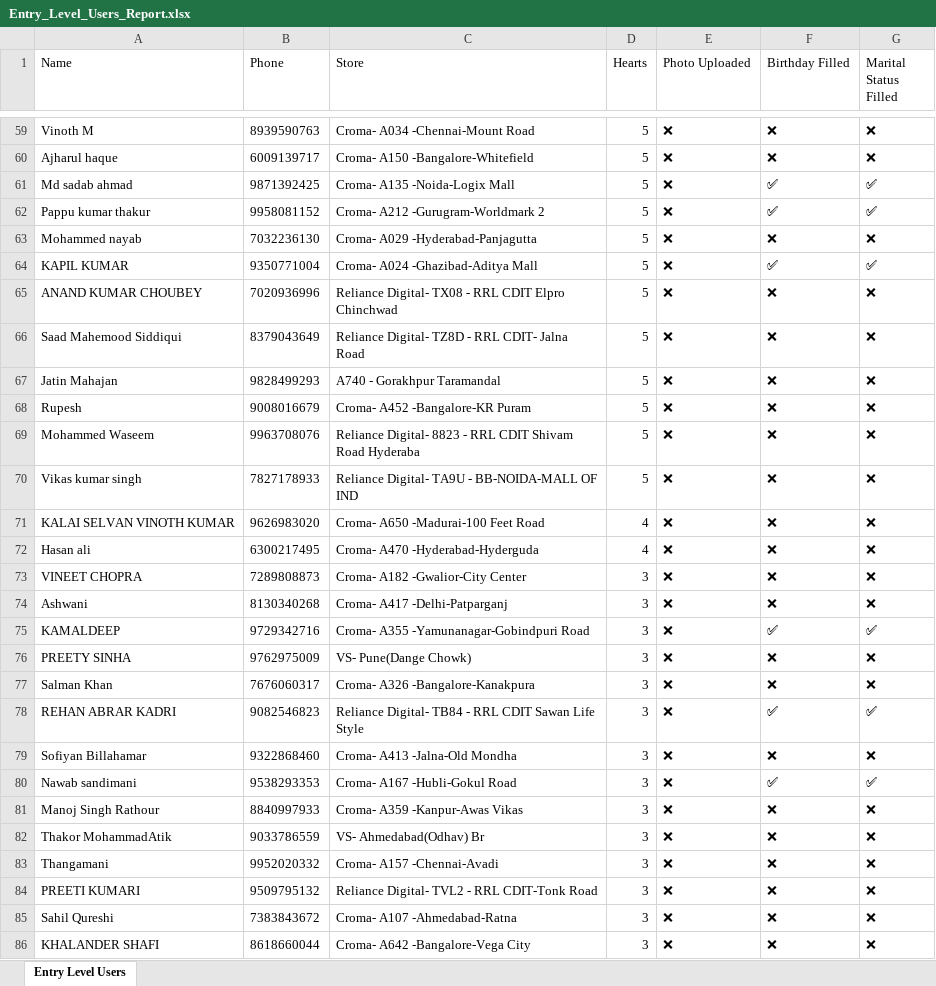
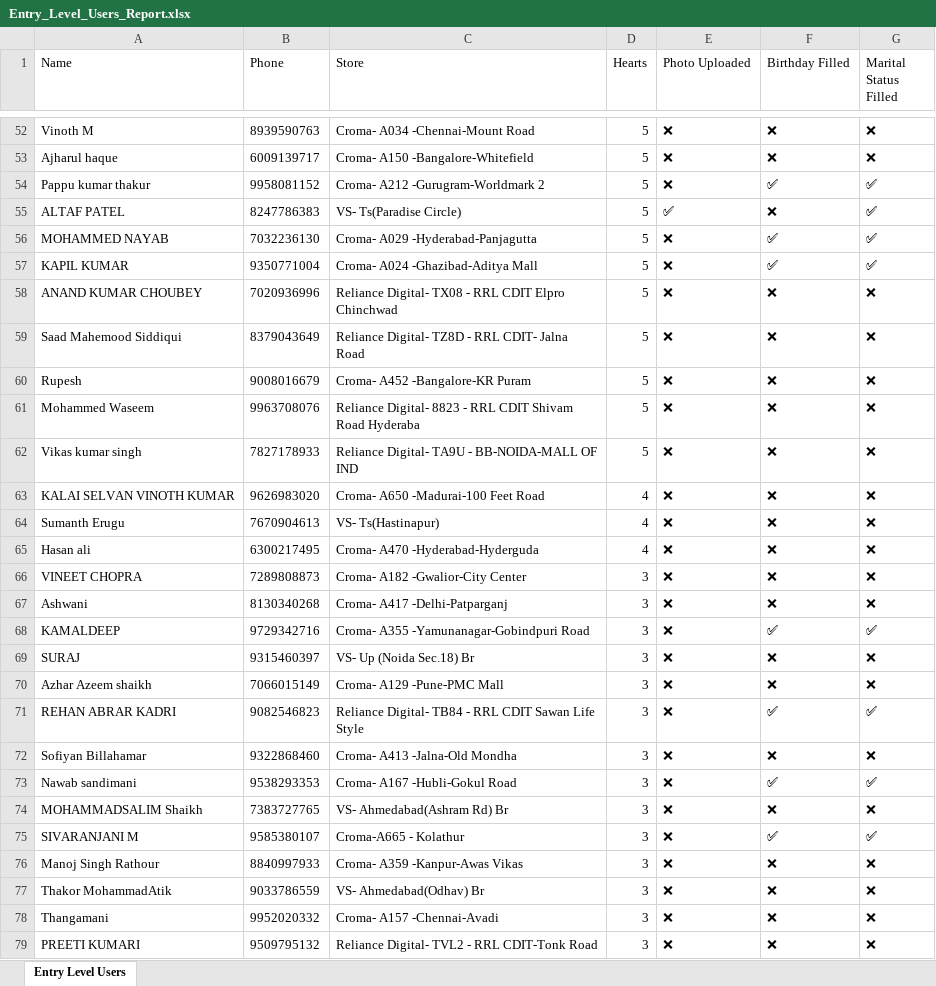
Before and after one commit to vishalshukla7551/SC-Engagement-Portal, an Excel workbook: Entry_Level_Users_Report.xlsx, sheet Entry Level Users, drawn as a sheet; only a part is shown, gaps mark what is left out; the shorter side is filled out with more unchanged rows; values as stored, in another font and other column widths than the file's, no borders; removed rows and columns are numbered as before the commit, all else as after; the diff covers the shown part only; the diff names each change by its address in the sheet, - before the commit and + after, or states it on an @@ line.

```diff
--- a/Entry_Level_Users_Report.xlsx (sheet Entry Level Users)
+++ b/Entry_Level_Users_Report.xlsx (sheet Entry Level Users)
-row 61: Md sadab ahmad | 9871392425 | Croma- A135 -Noida-Logix Mall | 5 | ❌ | ✅ | ✅
+row 55: ALTAF PATEL | 8247786383 | VS- Ts(Paradise Circle) | 5 | ✅ | ❌ | ✅
-A56 (Name): Mohammed nayab
+A56 (Name): MOHAMMED NAYAB
-F56 (Birthday Filled): ❌
+F56 (Birthday Filled): ✅
-G56 (Marital Status Filled): ❌
+G56 (Marital Status Filled): ✅
-row 67: Jatin Mahajan | 9828499293 | A740 - Gorakhpur Taramandal | 5 | ❌ | ❌ | ❌
+row 64: Sumanth Erugu | 7670904613 | VS- Ts(Hastinapur) | 4 | ❌ | ❌ | ❌
-A69 (Name): PREETY SINHA
+A69 (Name): SURAJ
-B69 (Phone): 9762975009
+B69 (Phone): 9315460397
-C69 (Store): VS- Pune(Dange Chowk)
+C69 (Store): VS- Up (Noida Sec.18) Br
-A70 (Name): Salman Khan
+A70 (Name): Azhar Azeem shaikh
-B70 (Phone): 7676060317
+B70 (Phone): 7066015149
-C70 (Store): Croma- A326 -Bangalore-Kanakpura
+C70 (Store): Croma- A129 -Pune-PMC Mall
+row 74: MOHAMMADSALIM Shaikh | 7383727765 | VS- Ahmedabad(Ashram Rd) Br | 3 | ❌ | ❌ | ❌
+row 75: SIVARANJANI M | 9585380107 | Croma-A665 - Kolathur | 3 | ❌ | ✅ | ✅
```
Also changed, not shown: 18 added rows, 20 removed rows and 7 edited cells elsewhere in this sheet, Romance_Merit_Board_Data.xlsx, 10 other files.
